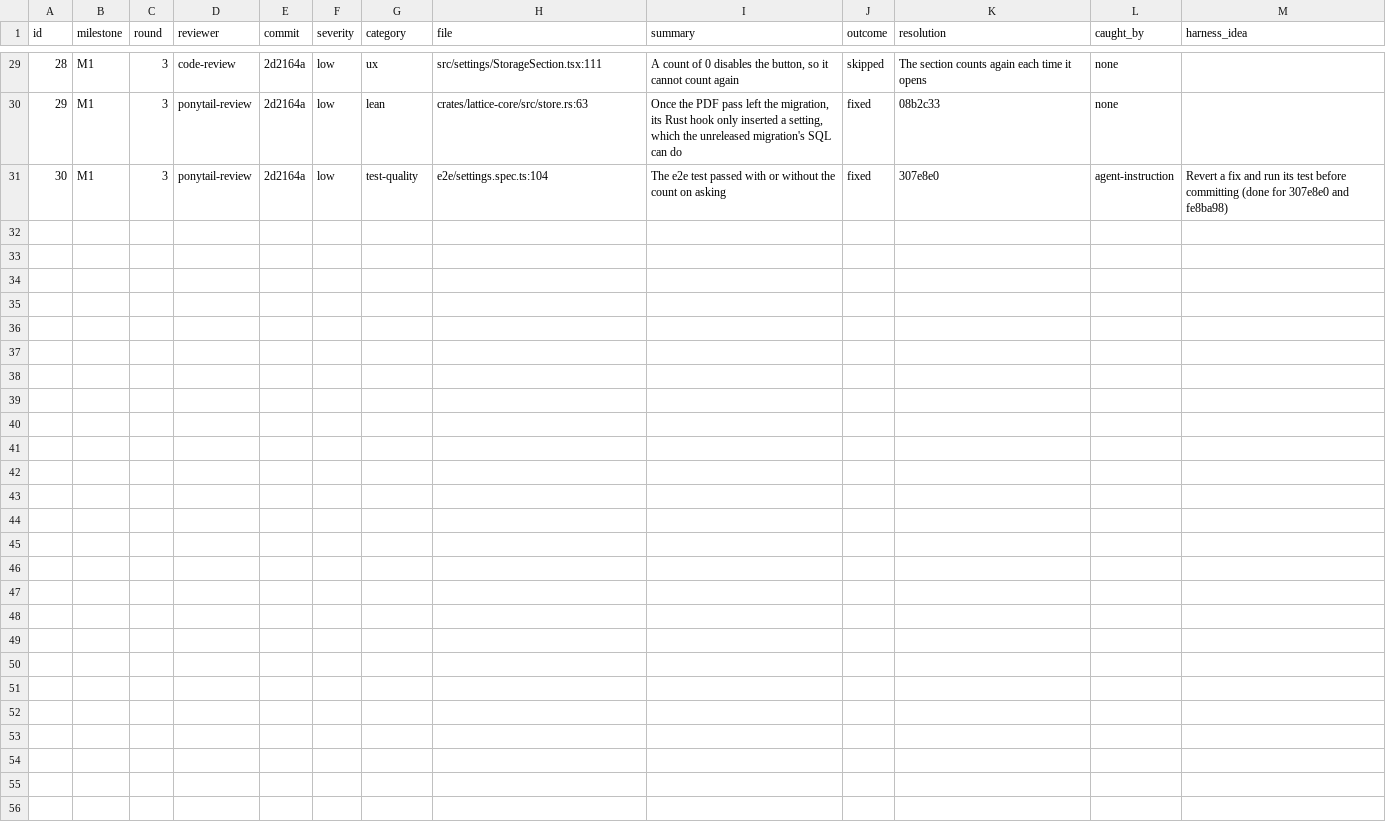
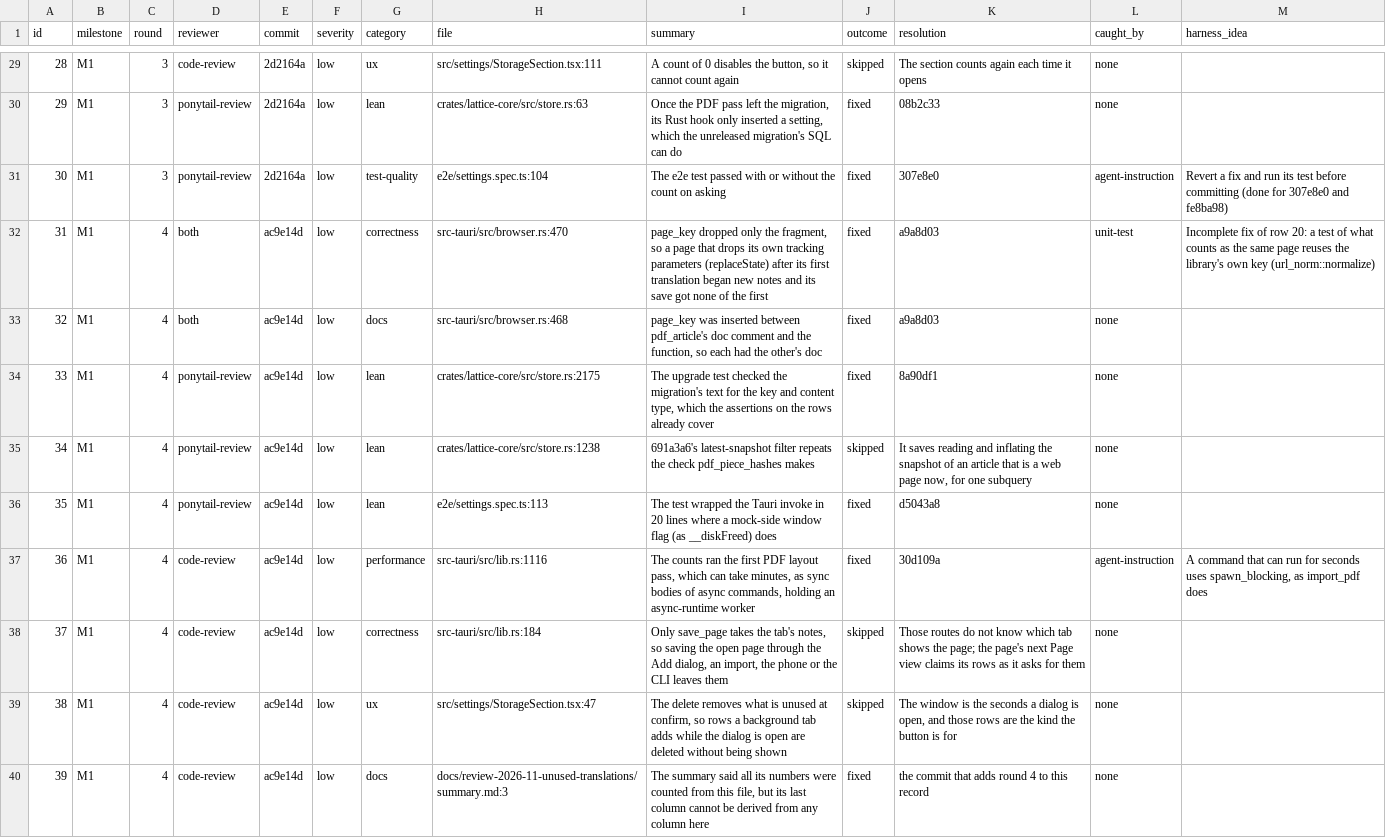
Before and after one commit to Maru32768/lattice, a TSV file: docs/review-2026-11-unused-translations/findings.tsv, drawn as a sheet; only a part is shown, gaps mark what is left out.

```diff
--- a/docs/review-2026-11-unused-translations/findings.tsv
+++ b/docs/review-2026-11-unused-translations/findings.tsv
@@ -31 +31,10 @@ id	milestone	round	reviewer	commit	severity	category	file	summary	outcome	resolu
 30	M1	3	ponytail-review	2d2164a	low	test-quality	e2e/settings.spec.ts:104	The e2e test passed with or without the count on asking	fixed	307e8e0	agent-instruction	Revert a fix and run its test before committing (done for 307e8e0 and fe8ba98)
+31	M1	4	both	ac9e14d	low	correctness	src-tauri/src/browser.rs:470	page_key dropped only the fragment, so a page that drops its own tracking parameters (replaceState) after its first translation began new notes and its save got none of the first	fixed	a9a8d03	unit-test	Incomplete fix of row 20: a test of what counts as the same page reuses the library's own key (url_norm::normalize)
+32	M1	4	both	ac9e14d	low	docs	src-tauri/src/browser.rs:468	page_key was inserted between pdf_article's doc comment and the function, so each had the other's doc	fixed	a9a8d03	none	
+33	M1	4	ponytail-review	ac9e14d	low	lean	crates/lattice-core/src/store.rs:2175	The upgrade test checked the migration's text for the key and content type, which the assertions on the rows already cover	fixed	8a90df1	none	
+34	M1	4	ponytail-review	ac9e14d	low	lean	crates/lattice-core/src/store.rs:1238	691a3a6's latest-snapshot filter repeats the check pdf_piece_hashes makes	skipped	It saves reading and inflating the snapshot of an article that is a web page now, for one subquery	none	
+35	M1	4	ponytail-review	ac9e14d	low	lean	e2e/settings.spec.ts:113	The test wrapped the Tauri invoke in 20 lines where a mock-side window flag (as __diskFreed) does	fixed	d5043a8	none	
+36	M1	4	code-review	ac9e14d	low	performance	src-tauri/src/lib.rs:1116	The counts ran the first PDF layout pass, which can take minutes, as sync bodies of async commands, holding an async-runtime worker	fixed	30d109a	agent-instruction	A command that can run for seconds uses spawn_blocking, as import_pdf does
+37	M1	4	code-review	ac9e14d	low	correctness	src-tauri/src/lib.rs:184	Only save_page takes the tab's notes, so saving the open page through the Add dialog, an import, the phone or the CLI leaves them	skipped	Those routes do not know which tab shows the page; the page's next Page view claims its rows as it asks for them	none	
+38	M1	4	code-review	ac9e14d	low	ux	src/settings/StorageSection.tsx:47	The delete removes what is unused at confirm, so rows a background tab adds while the dialog is open are deleted without being shown	skipped	The window is the seconds a dialog is open, and those rows are the kind the button is for	none	
+39	M1	4	code-review	ac9e14d	low	docs	docs/review-2026-11-unused-translations/summary.md:3	The summary said all its numbers were counted from this file, but its last column cannot be derived from any column here	fixed	the commit that adds round 4 to this record	none	
```
Also changed, not shown: 1 other file.
